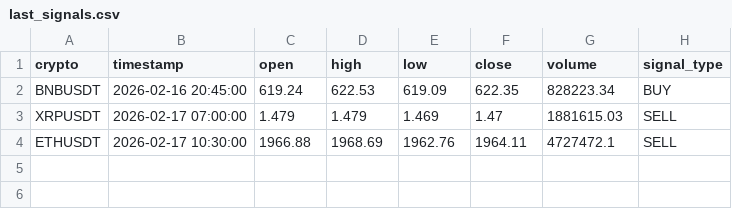
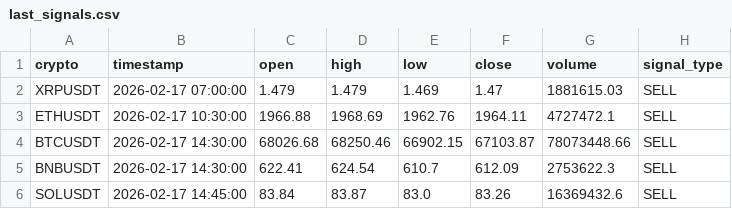
Before and after one commit to asusrog1650/automation_run_15mins, a CSV file: last_signals.csv, drawn as a sheet; removed rows and columns are numbered as before the commit, all else as after; the diff names each change by its address in the sheet, - before the commit and + after, or states it on an @@ line.

```diff
--- a/last_signals.csv
+++ b/last_signals.csv
-row 2: BNBUSDT | 2026-02-16 20:45:00 | 619.24 | 622.53 | 619.09 | 622.35 | 828223.34 | BUY
+row 4: BTCUSDT | 2026-02-17 14:30:00 | 68026.68 | 68250.46 | 66902.15 | 67103.87 | 78073448.66 | SELL
+row 5: BNBUSDT | 2026-02-17 14:30:00 | 622.41 | 624.54 | 610.7 | 612.09 | 2753622.3 | SELL
+row 6: SOLUSDT | 2026-02-17 14:45:00 | 83.84 | 83.87 | 83.0 | 83.26 | 16369432.6 | SELL
```
